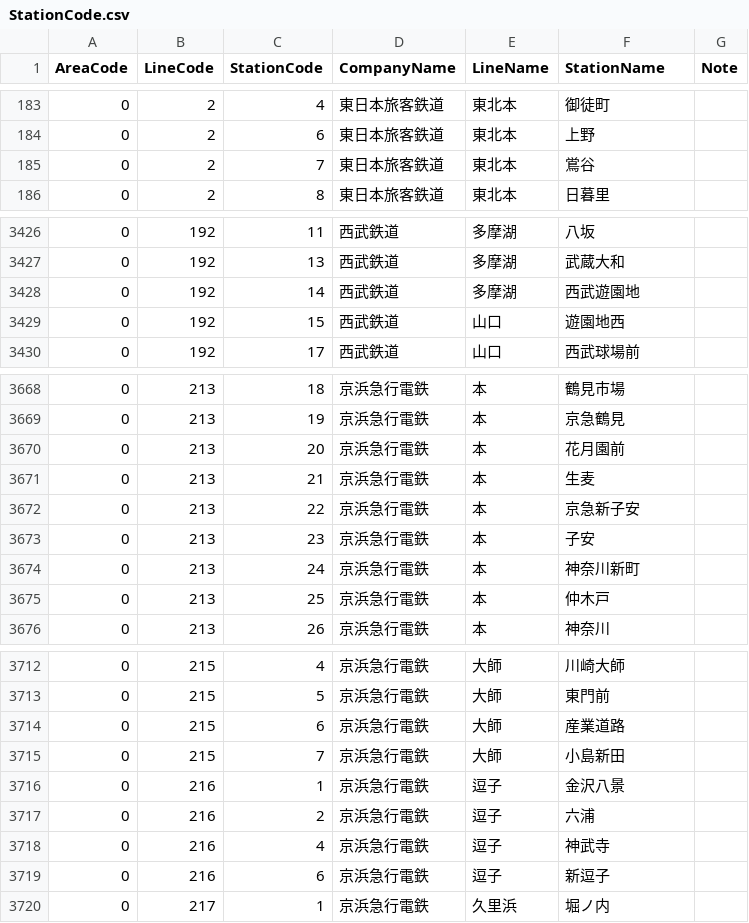
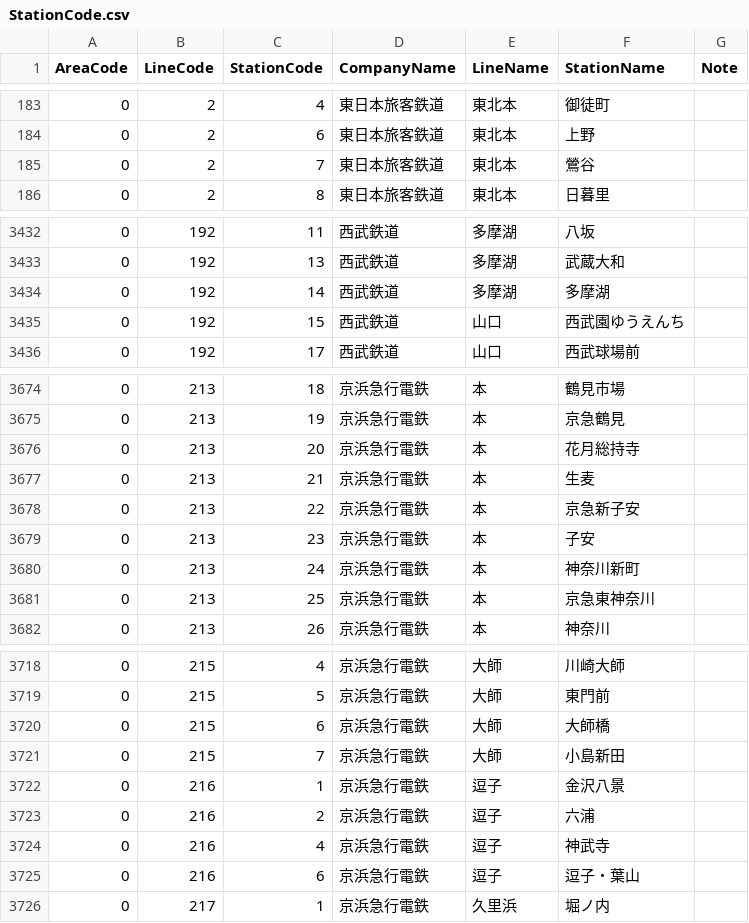
Before and after one commit to kuwayamamasayuki/ICCardManager, a CSV file: ICCardManager/src/ICCardManager/Resources/StationCode.csv, drawn as a sheet; only a part is shown, gaps mark what is left out; the diff covers the shown part only.

```diff
--- a/ICCardManager/src/ICCardManager/Resources/StationCode.csv
+++ b/ICCardManager/src/ICCardManager/Resources/StationCode.csv
@@ -184,3 +184,3 @@ AreaCode,LineCode,StationCode,CompanyName,LineName,StationName,Note
 0,2,6,東日本旅客鉄道,東北本,上野,
-0,2,7,東日本旅客鉄道,東北本,鴬谷,
+0,2,7,東日本旅客鉄道,東北本,鶯谷,
 0,2,8,東日本旅客鉄道,東北本,日暮里,
@@ -3427,4 +3433,4 @@ AreaCode,LineCode,StationCode,CompanyName,LineName,StationName,Note
 0,192,13,西武鉄道,多摩湖,武蔵大和,
-0,192,14,西武鉄道,多摩湖,西武遊園地,
-0,192,15,西武鉄道,山口,遊園地西,
+0,192,14,西武鉄道,多摩湖,多摩湖,
+0,192,15,西武鉄道,山口,西武園ゆうえんち,
 0,192,17,西武鉄道,山口,西武球場前,
@@ -3669,3 +3675,3 @@ AreaCode,LineCode,StationCode,CompanyName,LineName,StationName,Note
 0,213,19,京浜急行電鉄,本,京急鶴見,
-0,213,20,京浜急行電鉄,本,花月園前,
+0,213,20,京浜急行電鉄,本,花月総持寺,
 0,213,21,京浜急行電鉄,本,生麦,
@@ -3674,3 +3680,3 @@ AreaCode,LineCode,StationCode,CompanyName,LineName,StationName,Note
 0,213,24,京浜急行電鉄,本,神奈川新町,
-0,213,25,京浜急行電鉄,本,仲木戸,
+0,213,25,京浜急行電鉄,本,京急東神奈川,
 0,213,26,京浜急行電鉄,本,神奈川,
@@ -3713,3 +3719,3 @@ AreaCode,LineCode,StationCode,CompanyName,LineName,StationName,Note
 0,215,5,京浜急行電鉄,大師,東門前,
-0,215,6,京浜急行電鉄,大師,産業道路,
+0,215,6,京浜急行電鉄,大師,大師橋,
 0,215,7,京浜急行電鉄,大師,小島新田,
@@ -3718,3 +3724,3 @@ AreaCode,LineCode,StationCode,CompanyName,LineName,StationName,Note
 0,216,4,京浜急行電鉄,逗子,神武寺,
-0,216,6,京浜急行電鉄,逗子,新逗子,
+0,216,6,京浜急行電鉄,逗子,逗子・葉山,
 0,217,1,京浜急行電鉄,久里浜,堀ノ内,
```
Also changed, not shown: 7 added rows, 1 removed row and 96 edited cells elsewhere in this file, ICCardManager/docs/線区駅順コード/StationCode.csv, 5 other files.
